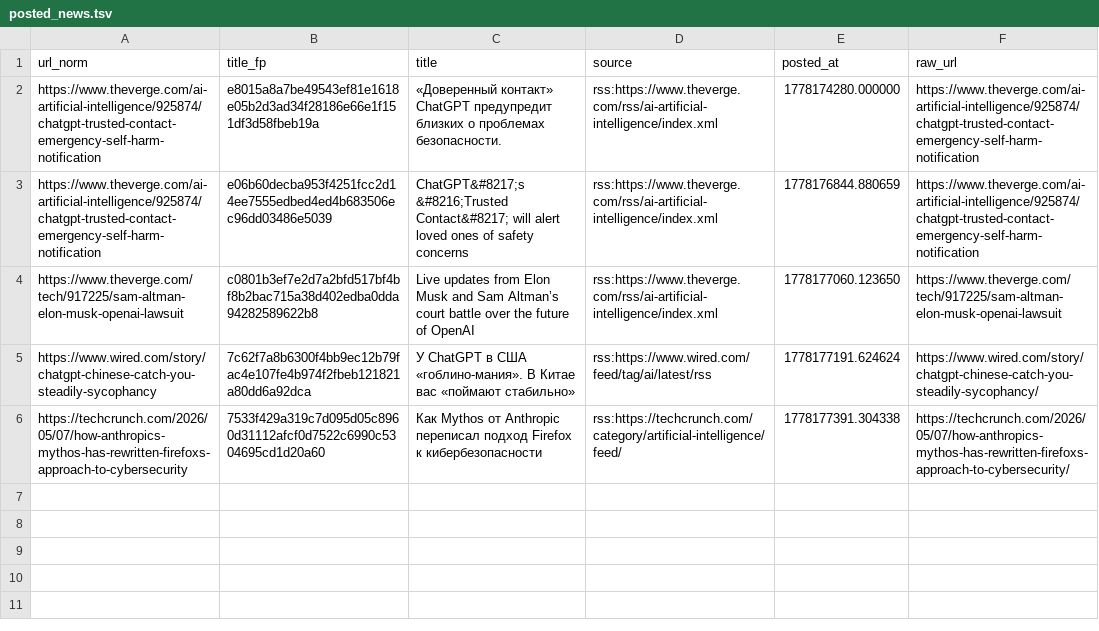
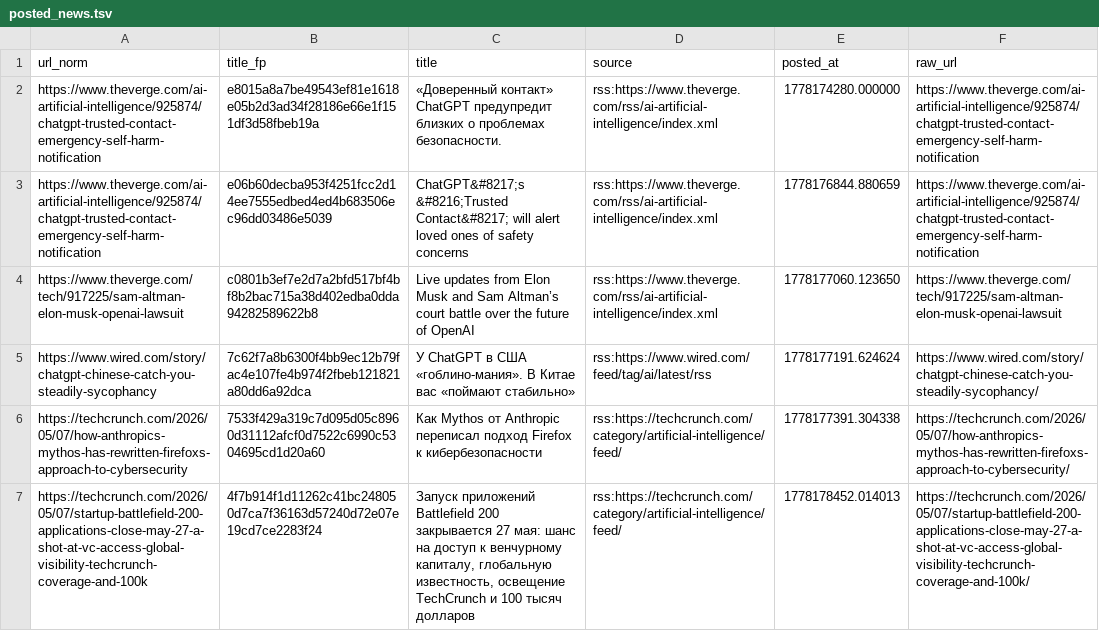
Before and after one commit to Horosheff/rss-ai-telegram, a TSV file: state/posted_news.tsv, drawn as a sheet; the diff names each change by its address in the sheet, - before the commit and + after, or states it on an @@ line.

```diff
--- a/state/posted_news.tsv
+++ b/state/posted_news.tsv
+row 7: https://techcrunch.com/2026/05/07/startup-battlefield-200-applications-close-may-27-a-shot-at-vc-access-global-visibility-techcrunch-coverage-and-100k | 4f7b914f1d11262c41bc248050d7ca7f36163d57240d72e07e19cd7ce2283f24 | Запуск приложений Battlefield 200 закрывается 27 мая: шанс на доступ к венчурному капиталу, глобальную известность, освещение TechCrunch и 100 тысяч долларов | rss:https://techcrunch.com/category/artificial-intelligence/feed/ | 1778178452.014013 | https://techcrunch.com/2026/05/07/startup-battlefield-200-applications-close-may-27-a-shot-at-vc-access-global-visibility-techcrunch-coverage-and-100k/
```
